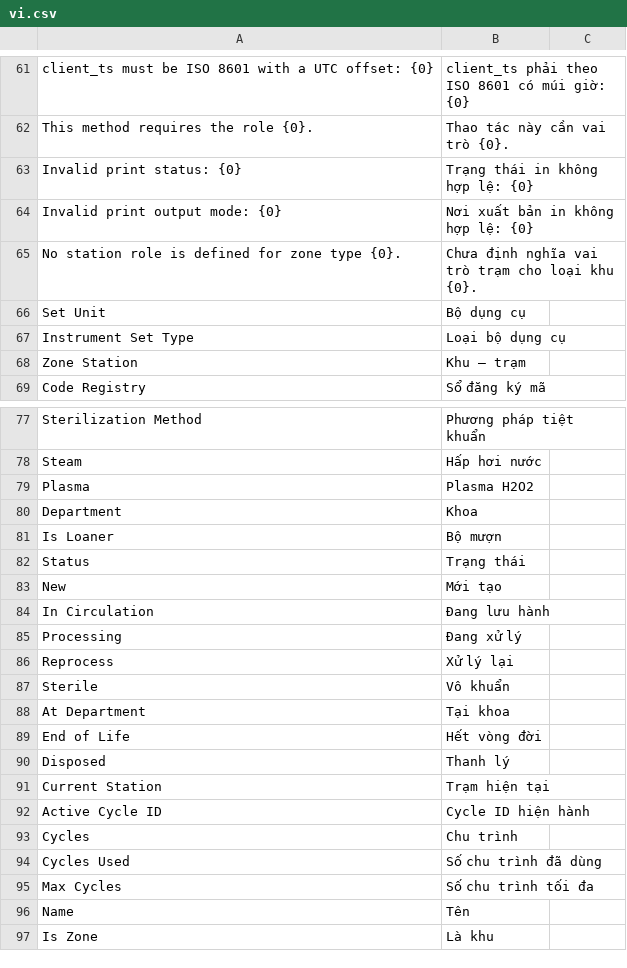
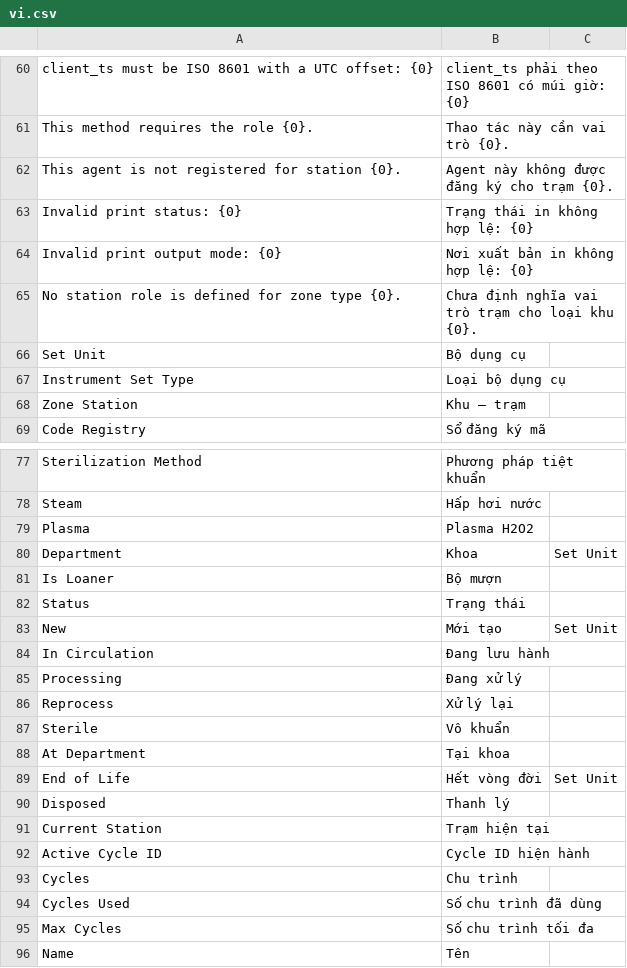
Before and after one commit to mvl26/tracecore, a CSV file: tracecore/translations/vi.csv, drawn as a sheet; only a part is shown, gaps mark what is left out; the shorter side is filled out with more unchanged rows; the diff covers the shown part only.

```diff
--- a/tracecore/translations/vi.csv
+++ b/tracecore/translations/vi.csv
@@ -62,2 +61,3 @@ client_ts must be ISO 8601 with a UTC offset: {0},client_ts phải theo ISO 8601
 This method requires the role {0}.,Thao tác này cần vai trò {0}.,
+This agent is not registered for station {0}.,Agent này không được đăng ký cho trạm {0}.,
 Invalid print status: {0},Trạng thái in không hợp lệ: {0},
@@ -79,6 +79,6 @@ Steam,Hấp hơi nước,
 Plasma,Plasma H2O2,
-Department,Khoa,
+Department,Khoa,Set Unit
 Is Loaner,Bộ mượn,
 Status,Trạng thái,
-New,Mới tạo,
+New,Mới tạo,Set Unit
 In Circulation,Đang lưu hành,
@@ -88,3 +88,3 @@ Sterile,Vô khuẩn,
 At Department,Tại khoa,
-End of Life,Hết vòng đời,
+End of Life,Hết vòng đời,Set Unit
 Disposed,Thanh lý,
```
Also changed, not shown: 3 added rows, 2 removed rows and 20 edited cells elsewhere in this file, 28 other files.
